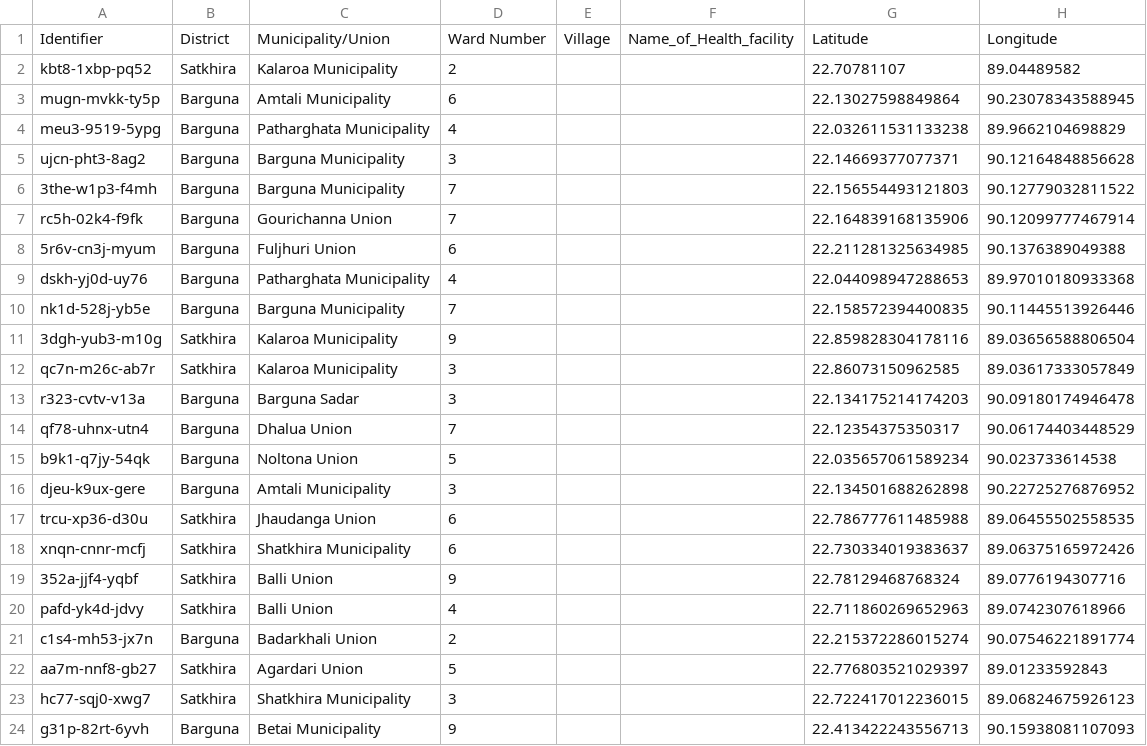
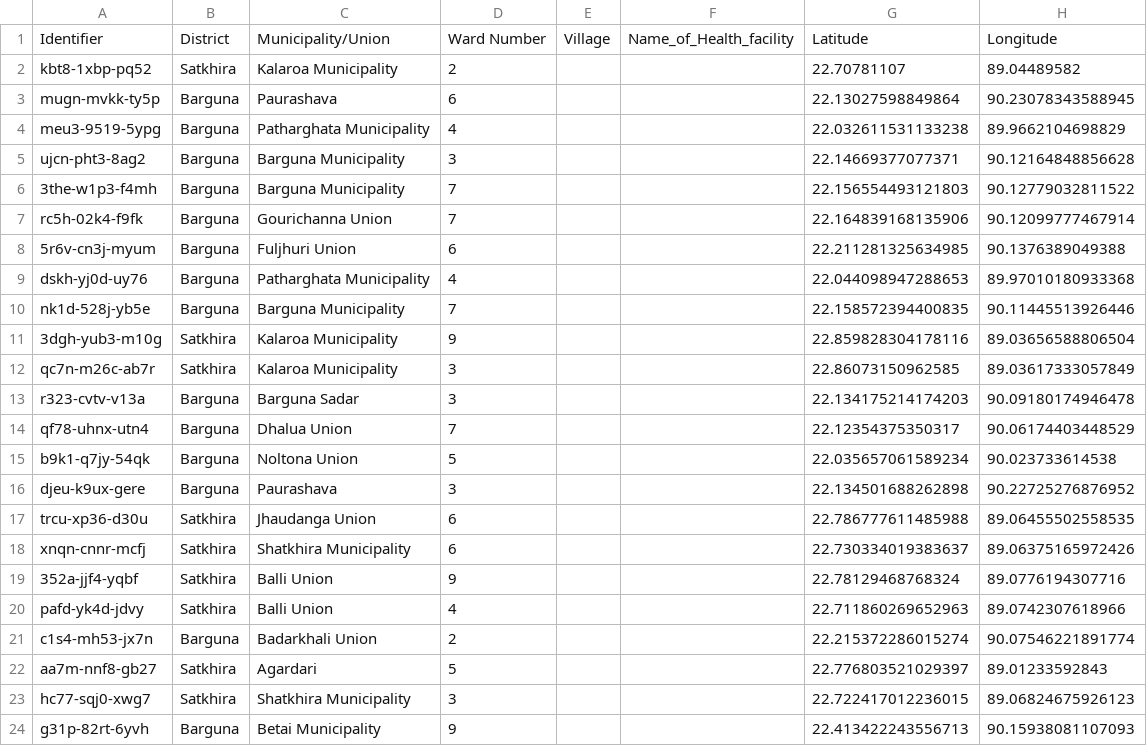
Before and after one commit to akvo/wai-wash-mis, a CSV file: bangladesh/transformer/bd_health_data.csv, drawn as a sheet; only a part is shown; the diff names each change by its address in the sheet, - before the commit and + after, or states it on an @@ line.

```diff
--- a/bangladesh/transformer/bd_health_data.csv
+++ b/bangladesh/transformer/bd_health_data.csv
-C3: Amtali Municipality
+C3: Paurashava
-C16: Amtali Municipality
+C16: Paurashava
-C22: Agardari Union
+C22: Agardari
```
Also changed, not shown: bangladesh/transformer/bd_school_data.csv, 9 other files.
